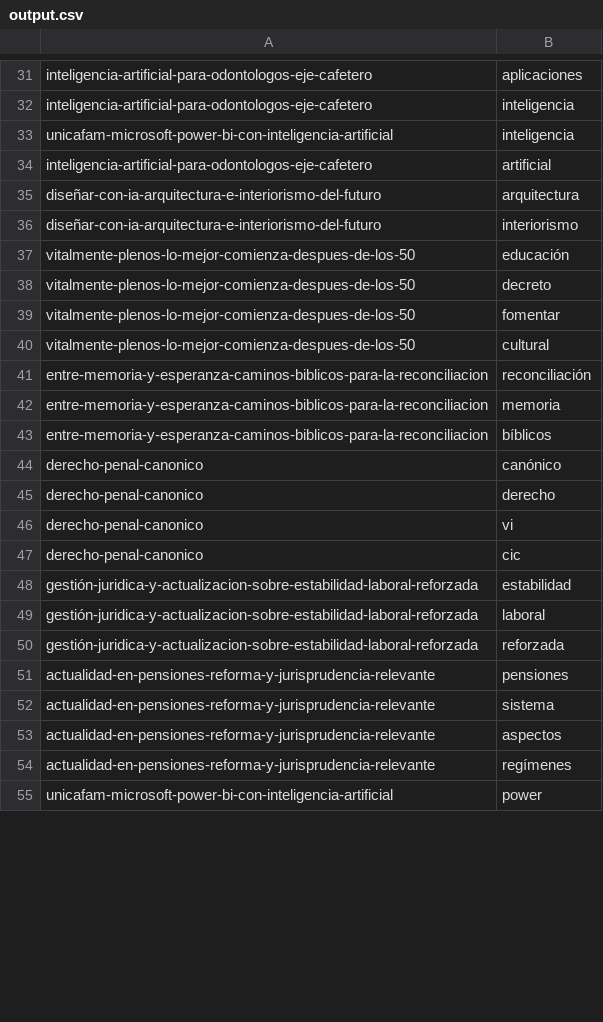
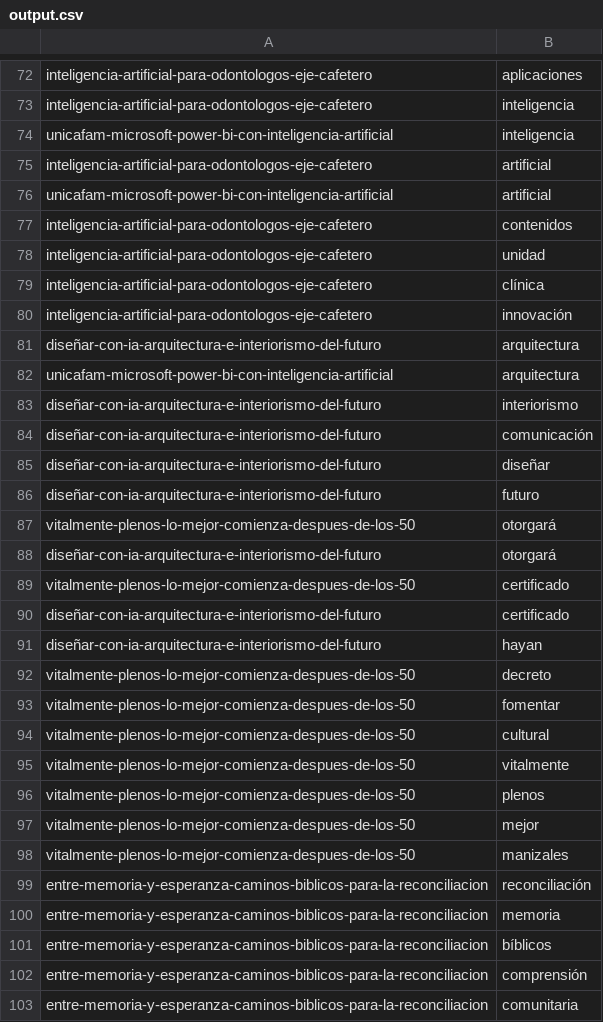
Before and after one commit to JorgeHSLA/AnaliticaDeDatos, a CSV file: output.csv, drawn as a sheet; only a part is shown, gaps mark what is left out; the shorter side is filled out with more unchanged rows; the diff covers the shown part only.

```diff
--- a/output.csv
+++ b/output.csv
@@ -34,5 +75,18 @@ unicafam-microsoft-power-bi-con-inteligencia-artificial|inteligencia
 inteligencia-artificial-para-odontologos-eje-cafetero|artificial
+unicafam-microsoft-power-bi-con-inteligencia-artificial|artificial
+inteligencia-artificial-para-odontologos-eje-cafetero|contenidos
+inteligencia-artificial-para-odontologos-eje-cafetero|unidad
+inteligencia-artificial-para-odontologos-eje-cafetero|clínica
+inteligencia-artificial-para-odontologos-eje-cafetero|innovación
 diseñar-con-ia-arquitectura-e-interiorismo-del-futuro|arquitectura
+unicafam-microsoft-power-bi-con-inteligencia-artificial|arquitectura
 diseñar-con-ia-arquitectura-e-interiorismo-del-futuro|interiorismo
-vitalmente-plenos-lo-mejor-comienza-despues-de-los-50|educación
+diseñar-con-ia-arquitectura-e-interiorismo-del-futuro|comunicación
+diseñar-con-ia-arquitectura-e-interiorismo-del-futuro|diseñar
+diseñar-con-ia-arquitectura-e-interiorismo-del-futuro|futuro
+vitalmente-plenos-lo-mejor-comienza-despues-de-los-50|otorgará
+diseñar-con-ia-arquitectura-e-interiorismo-del-futuro|otorgará
+vitalmente-plenos-lo-mejor-comienza-despues-de-los-50|certificado
+diseñar-con-ia-arquitectura-e-interiorismo-del-futuro|certificado
+diseñar-con-ia-arquitectura-e-interiorismo-del-futuro|hayan
 vitalmente-plenos-lo-mejor-comienza-despues-de-los-50|decreto
@@ -40,2 +94,6 @@ vitalmente-plenos-lo-mejor-comienza-despues-de-los-50|fomentar
 vitalmente-plenos-lo-mejor-comienza-despues-de-los-50|cultural
+vitalmente-plenos-lo-mejor-comienza-despues-de-los-50|vitalmente
+vitalmente-plenos-lo-mejor-comienza-despues-de-los-50|plenos
+vitalmente-plenos-lo-mejor-comienza-despues-de-los-50|mejor
+vitalmente-plenos-lo-mejor-comienza-despues-de-los-50|manizales
 entre-memoria-y-esperanza-caminos-biblicos-para-la-reconciliacion|reconciliación
@@ -43 +101,3 @@ entre-memoria-y-esperanza-caminos-biblicos-para-la-reconciliacion|memoria
 entre-memoria-y-esperanza-caminos-biblicos-para-la-reconciliacion|bíblicos
+entre-memoria-y-esperanza-caminos-biblicos-para-la-reconciliacion|comprensión
+entre-memoria-y-esperanza-caminos-biblicos-para-la-reconciliacion|comunitaria
```
Also changed, not shown: 65 added rows, 6 moved rows and 3 edited cells elsewhere in this file, 3 other files.
